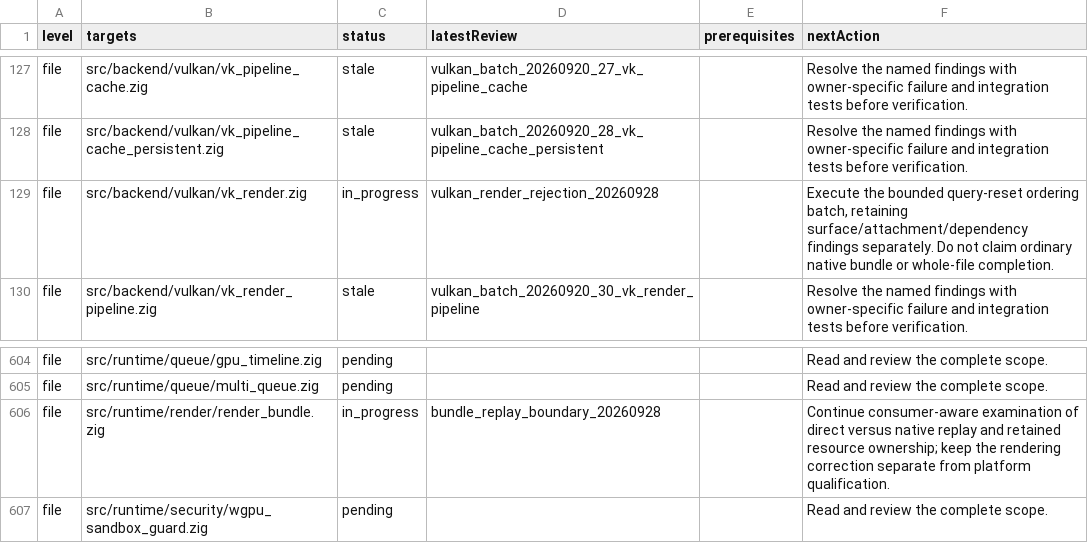
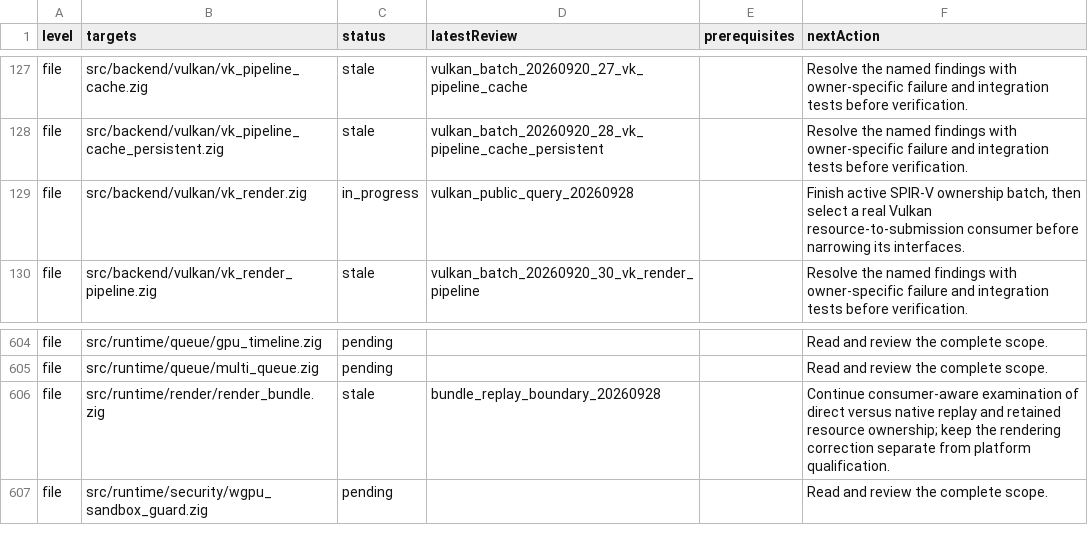
Before and after one commit to doerun/doe, a TSV file: runtime/zig/reviews/queue.tsv, drawn as a sheet; only a part is shown, gaps mark what is left out.

Commit message:
Fix ordinary Vulkan occlusion queries across native draws

```diff
--- a/runtime/zig/reviews/queue.tsv
+++ b/runtime/zig/reviews/queue.tsv
@@ -128,3 +128,3 @@ file	src/backend/vulkan/vk_pipeline_cache.zig	stale	vulkan_batch_20260920_27_vk_
 file	src/backend/vulkan/vk_pipeline_cache_persistent.zig	stale	vulkan_batch_20260920_28_vk_pipeline_cache_persistent		Resolve the named findings with owner-specific failure and integration tests before verification.
-file	src/backend/vulkan/vk_render.zig	in_progress	vulkan_render_rejection_20260928		Execute the bounded query-reset ordering batch, retaining surface/attachment/dependency findings separately. Do not claim ordinary native bundle or whole-file completion.
+file	src/backend/vulkan/vk_render.zig	in_progress	vulkan_public_query_20260928		Finish active SPIR-V ownership batch, then select a real Vulkan resource-to-submission consumer before narrowing its interfaces.
 file	src/backend/vulkan/vk_render_pipeline.zig	stale	vulkan_batch_20260920_30_vk_render_pipeline		Resolve the named findings with owner-specific failure and integration tests before verification.
@@ -605,3 +605,3 @@ file	src/runtime/queue/gpu_timeline.zig	pending			Read and review the complete s
 file	src/runtime/queue/multi_queue.zig	pending			Read and review the complete scope.
-file	src/runtime/render/render_bundle.zig	in_progress	bundle_replay_boundary_20260928		Continue consumer-aware examination of direct versus native replay and retained resource ownership; keep the rendering correction separate from platform qualification.
+file	src/runtime/render/render_bundle.zig	stale	bundle_replay_boundary_20260928		Continue consumer-aware examination of direct versus native replay and retained resource ownership; keep the rendering correction separate from platform qualification.
 file	src/runtime/security/wgpu_sandbox_guard.zig	pending			Read and review the complete scope.
```
Also changed, not shown: 19 other files.
